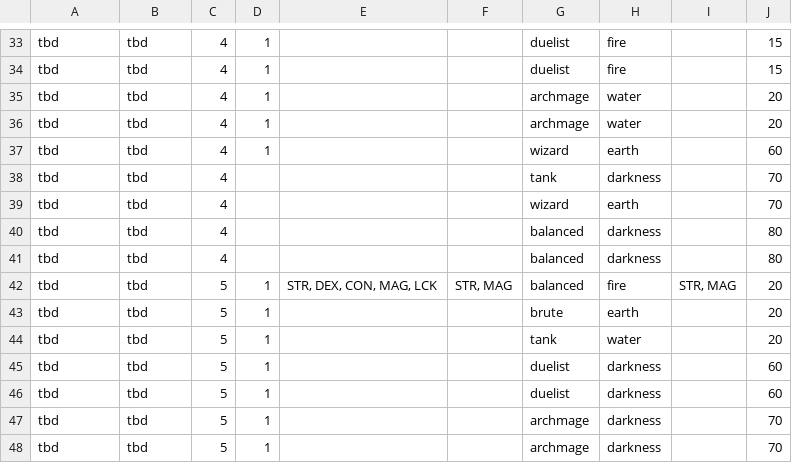
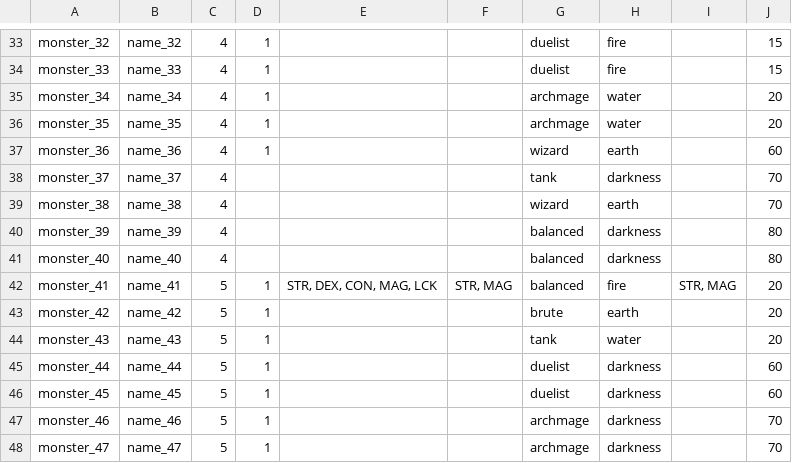
Before and after one commit to 3615git/tinybattle, a CSV file: src/monsters/monsterdata.csv, drawn as a sheet; only a part is shown, gaps mark what is left out; the diff covers the shown part only; the diff names each change by its address in the sheet, - before the commit and + after, or states it on an @@ line.

Commit message:
Eject, import from CSV, monster generation refacto

```diff
--- a/src/monsters/monsterdata.csv
+++ b/src/monsters/monsterdata.csv
-A33: tbd
+A33: monster_32
-B33: tbd
+B33: name_32
-A34: tbd
+A34: monster_33
-B34: tbd
+B34: name_33
-A35: tbd
+A35: monster_34
-B35: tbd
+B35: name_34
-A36: tbd
+A36: monster_35
-B36: tbd
+B36: name_35
-A37: tbd
+A37: monster_36
-B37: tbd
+B37: name_36
-A38: tbd
+A38: monster_37
-B38: tbd
+B38: name_37
-A39: tbd
+A39: monster_38
-B39: tbd
+B39: name_38
-A40: tbd
+A40: monster_39
-B40: tbd
+B40: name_39
-A41: tbd
+A41: monster_40
-B41: tbd
+B41: name_40
-A42: tbd
+A42: monster_41
-B42: tbd
+B42: name_41
-A43: tbd
+A43: monster_42
-B43: tbd
+B43: name_42
-A44: tbd
+A44: monster_43
-B44: tbd
+B44: name_43
-A45: tbd
+A45: monster_44
-B45: tbd
+B45: name_44
-A46: tbd
+A46: monster_45
-B46: tbd
+B46: name_45
-A47: tbd
+A47: monster_46
-B47: tbd
+B47: name_46
-A48: tbd
+A48: monster_47
-B48: tbd
+B48: name_47
```
Also changed, not shown: 1 added row, 1 removed row and 68 edited cells elsewhere in this file, 29 other files.
